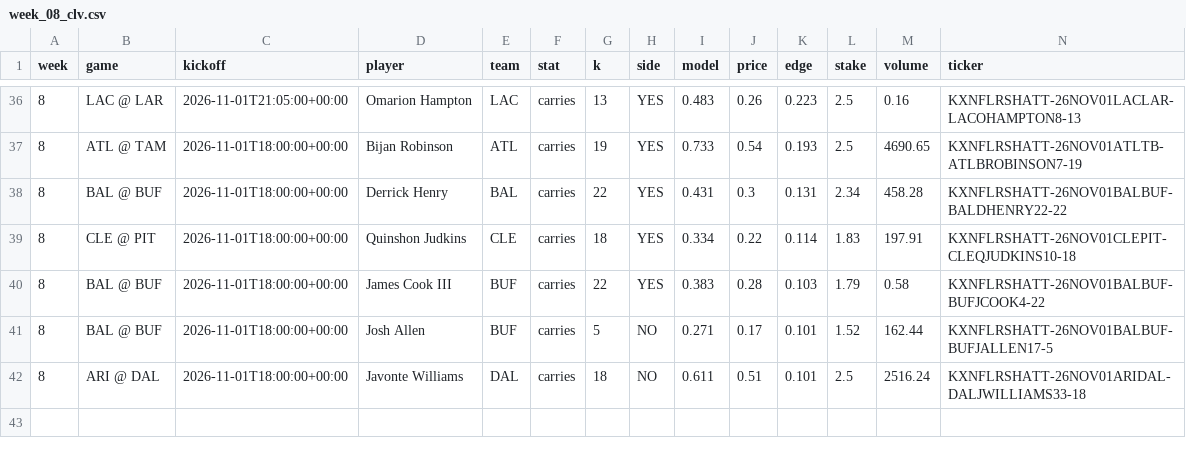
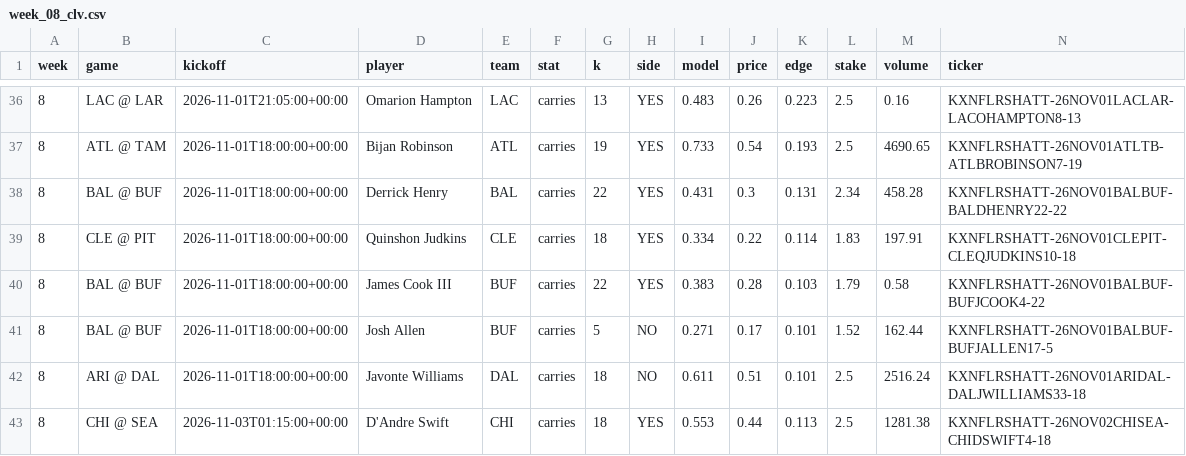
Before and after one commit to mikehollandwork-source/NFL-, a CSV file: output/2026/money/week_08_clv.csv, drawn as a sheet; only a part is shown, gaps mark what is left out; rows hold the shown columns only; the diff names each change by its address in the sheet, - before the commit and + after, or states it on an @@ line.

```diff
--- a/output/2026/money/week_08_clv.csv
+++ b/output/2026/money/week_08_clv.csv
+row 43: 8 | CHI @ SEA | 2026-11-03T01:15:00+00:00 | D'Andre Swift | CHI | carries | 18 | YES | 0.553 | 0.44 | 0.113 | 2.5 | 1281.38 | KXNFLRSHATT-26NOV02CHISEA-CHIDSWIFT4-18
```
Also changed, not shown: 1 other file.
